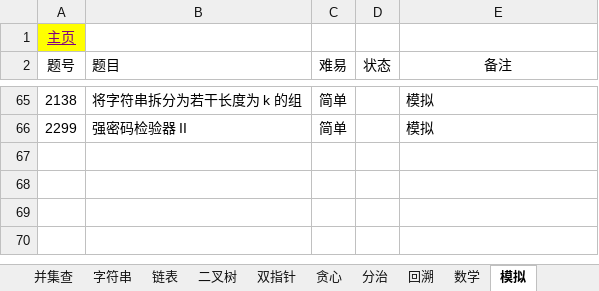
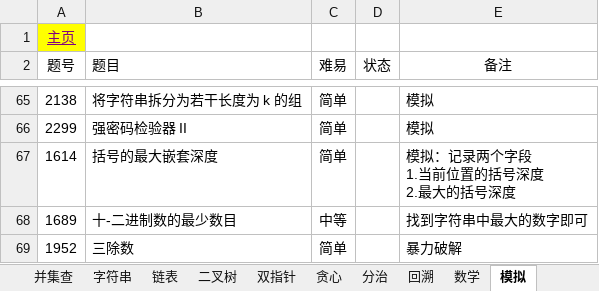
Before and after one commit to krest32/leetcode-record, an Excel workbook: leetcode/1. statistics/leetcode.xlsx, sheet 模拟, drawn as a sheet; only a part is shown, gaps mark what is left out; values as stored, in another font and other column widths than the file's, no borders; ↵ is a line break in a cell; the diff names each change by its address in the sheet, - before the commit and + after, or states it on an @@ line.

```diff
--- a/leetcode/1. statistics/leetcode.xlsx (sheet 模拟)
+++ b/leetcode/1. statistics/leetcode.xlsx (sheet 模拟)
+row 67: 1614 | 括号的最大嵌套深度 | 简单 |  | 模拟：记录两个字段 ↵ 1.当前位置的括号深度 ↵ 2.最大的括号深度
+row 68: 1689 | 十-二进制数的最少数目 | 中等 |  | 找到字符串中最大的数字即可
+row 69: 1952 | 三除数 | 简单 |  | 暴力破解
```
Also changed, not shown: sheet 动态规划, sheet 普通双指针, sheet 滑动窗口, sheet 字符串, sheet 贪心, sheet 二叉树, 7 other files.
